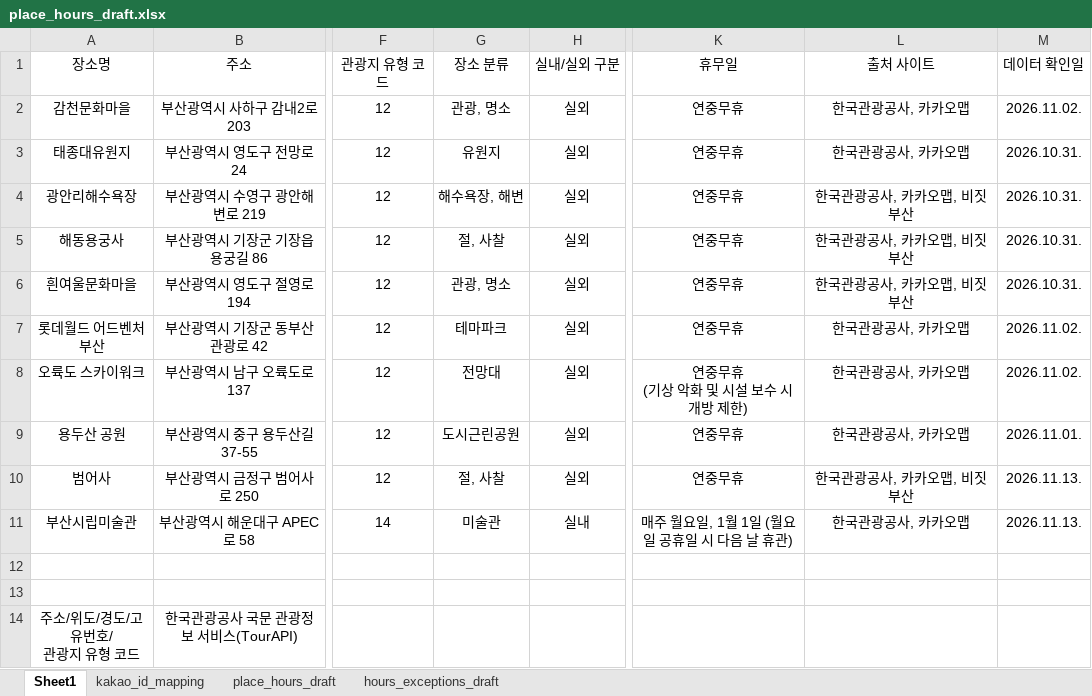
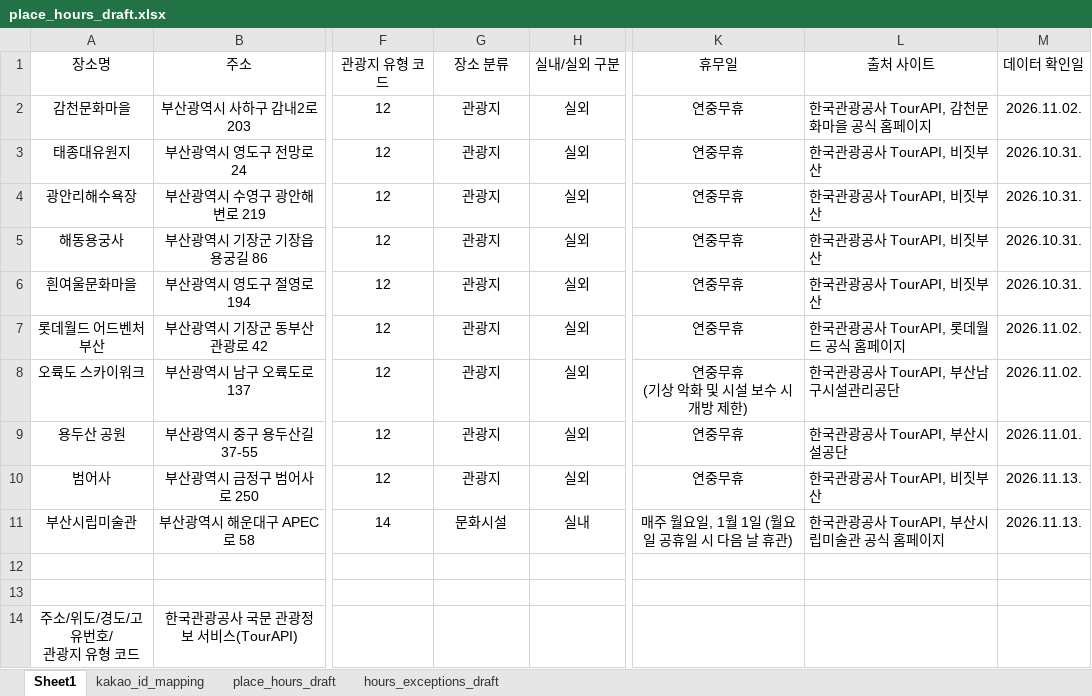
Before and after one commit to gymdong/pinandfill_busan, an Excel workbook: docs/data-notes/place_hours_draft.xlsx, sheet Sheet1, drawn as a sheet; only a part is shown, gaps mark what is left out; values as stored, in another font and other column widths than the file's, no borders; the diff names each change by its address in the sheet, - before the commit and + after, or states it on an @@ line.

Commit message:
docs: 관광지 카테고리 및 출처 정보 수정

```diff
--- a/docs/data-notes/place_hours_draft.xlsx (sheet Sheet1)
+++ b/docs/data-notes/place_hours_draft.xlsx (sheet Sheet1)
-G2 (장소 분류): 관광, 명소
+G2 (장소 분류): 관광지
-L2 (출처 사이트): 한국관광공사, 카카오맵
+L2 (출처 사이트): 한국관광공사 TourAPI, 감천문화마을 공식 홈페이지
-L2:L11 alignment: center
+L2:L11 alignment: left
-G3 (장소 분류): 유원지
+G3 (장소 분류): 관광지
-L3 (출처 사이트): 한국관광공사, 카카오맵
+L3 (출처 사이트): 한국관광공사 TourAPI, 비짓부산
-G4 (장소 분류): 해수욕장, 해변
+G4 (장소 분류): 관광지
-L4:L6 (출처 사이트): 한국관광공사, 카카오맵, 비짓부산
+L4:L6 (출처 사이트): 한국관광공사 TourAPI, 비짓부산
-G5 (장소 분류): 절, 사찰
+G5 (장소 분류): 관광지
-G6 (장소 분류): 관광, 명소
+G6 (장소 분류): 관광지
-G7 (장소 분류): 테마파크
+G7 (장소 분류): 관광지
-L7 (출처 사이트): 한국관광공사, 카카오맵
+L7 (출처 사이트): 한국관광공사 TourAPI, 롯데월드 공식 홈페이지
-G8 (장소 분류): 전망대
+G8 (장소 분류): 관광지
-L8 (출처 사이트): 한국관광공사, 카카오맵
+L8 (출처 사이트): 한국관광공사 TourAPI, 부산남구시설관리공단
-G9 (장소 분류): 도시근린공원
+G9 (장소 분류): 관광지
-L9 (출처 사이트): 한국관광공사, 카카오맵
+L9 (출처 사이트): 한국관광공사 TourAPI, 부산시설공단
-G10 (장소 분류): 절, 사찰
+G10 (장소 분류): 관광지
-L10 (출처 사이트): 한국관광공사, 카카오맵, 비짓부산
+L10 (출처 사이트): 한국관광공사 TourAPI, 비짓부산
-G11 (장소 분류): 미술관
+G11 (장소 분류): 문화시설
-L11 (출처 사이트): 한국관광공사, 카카오맵
+L11 (출처 사이트): 한국관광공사 TourAPI, 부산시립미술관 공식 홈페이지
```
